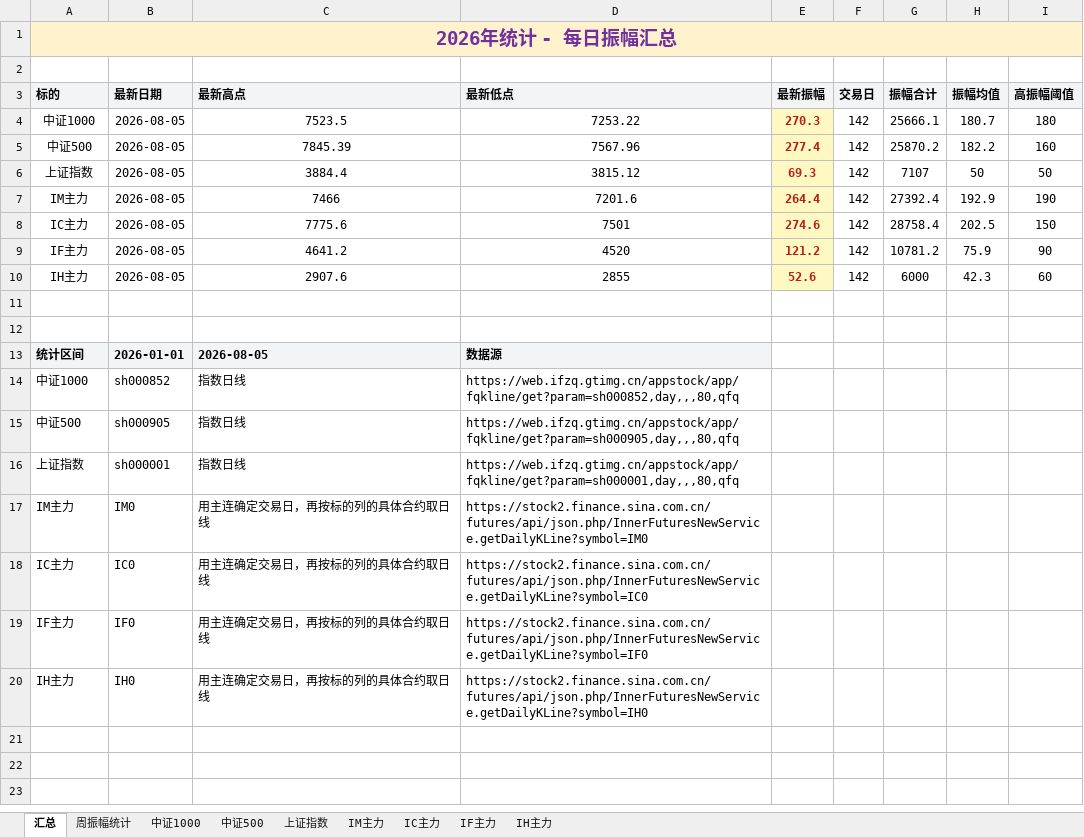
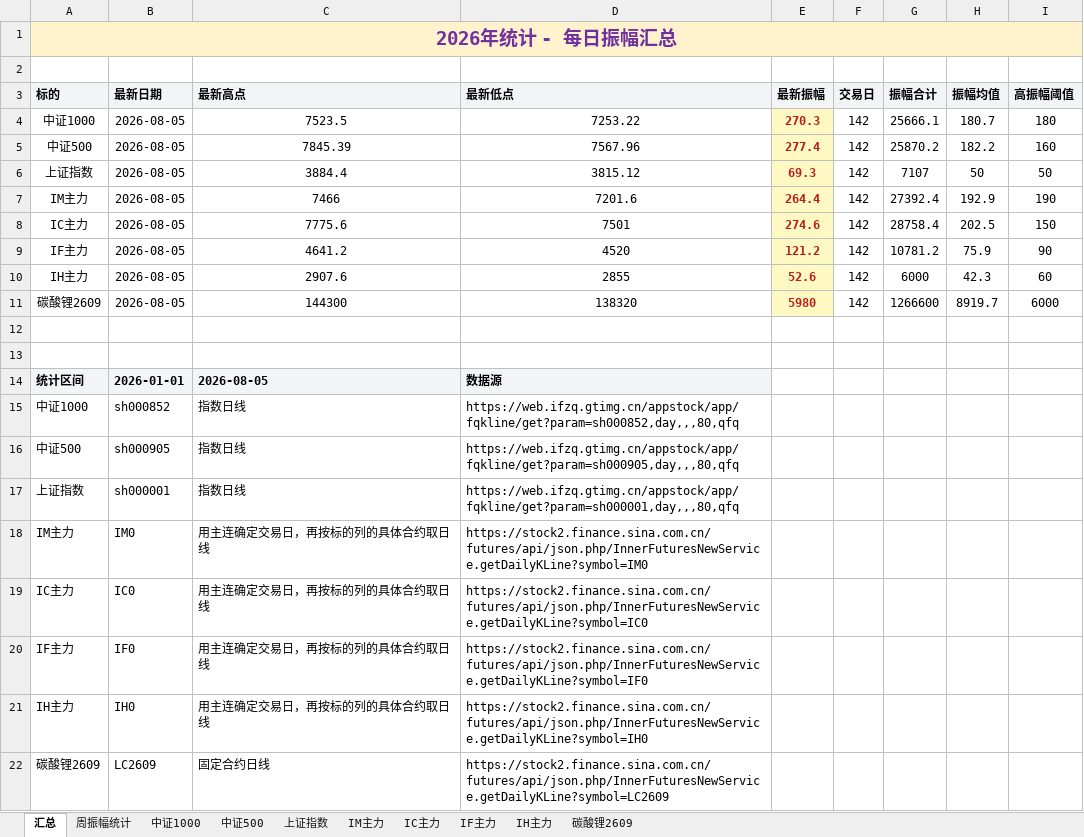
Before and after one commit to iputao-design/futures-amplitude-web, an Excel workbook: 每日振幅统计_2026.xlsx, sheet 汇总, drawn as a sheet; values as stored, in another font and other column widths than the file's, no borders; the diff names each change by its address in the sheet, - before the commit and + after, or states it on an @@ line.

```diff
--- a/每日振幅统计_2026.xlsx (sheet 汇总)
+++ b/每日振幅统计_2026.xlsx (sheet 汇总)
+sheet tab: 碳酸锂2609
+row 11: 碳酸锂2609 | 2026-08-05 | 144300 | 138320 | 5980 | 142 | 1266600 | 8919.7 | 6000
+row 22: 碳酸锂2609 | LC2609 | 固定合约日线 | https://stock2.finance.sina.com.cn/futures/api/json.php/InnerFuturesNewService.getDailyKLine?symbol=LC2609
```
Also changed, not shown: sheet 周振幅统计, 每日振幅统计.xlsx, 5 other files.
